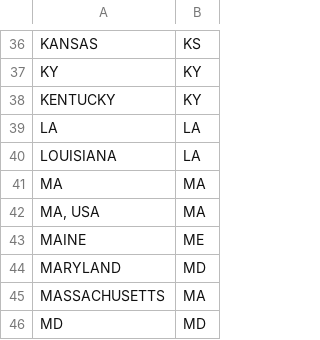
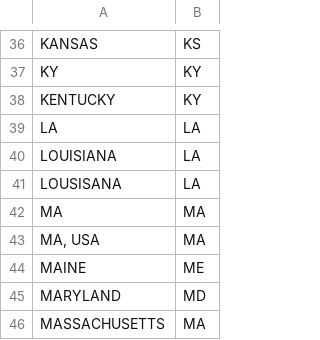
Before and after one commit to thegoodparty/gp-data-platform, a CSV file: dbt/project/seeds/clean_states.csv, drawn as a sheet; only a part is shown, gaps mark what is left out; the shorter side is filled out with more unchanged rows.

Commit message:
fix: map misspelled "Lousisana" to LA in clean_states
The TechSpeed staging cleans state via clean_states, but the misspelling
had no mapping, so it fell through raw and failed the
is_state_abbreviation test on candidate.state (4 rows).

```diff
--- a/dbt/project/seeds/clean_states.csv
+++ b/dbt/project/seeds/clean_states.csv
@@ -40,2 +40,3 @@ LA,LA
 LOUISIANA,LA
+LOUSISANA,LA
 MA,MA
```
